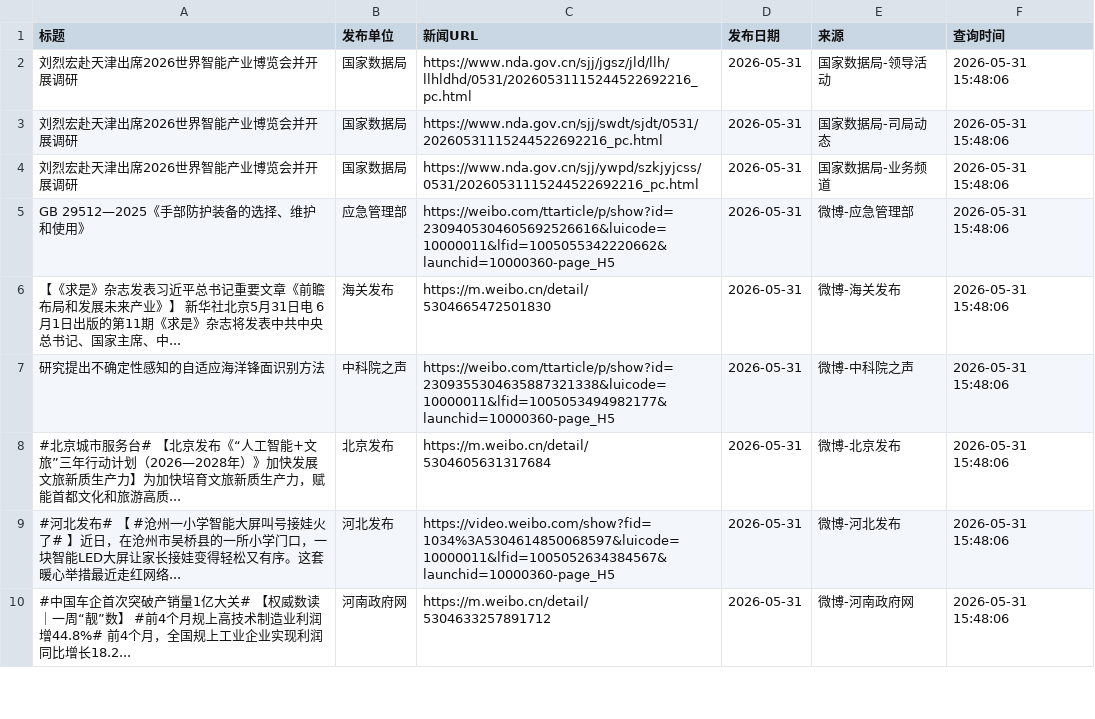
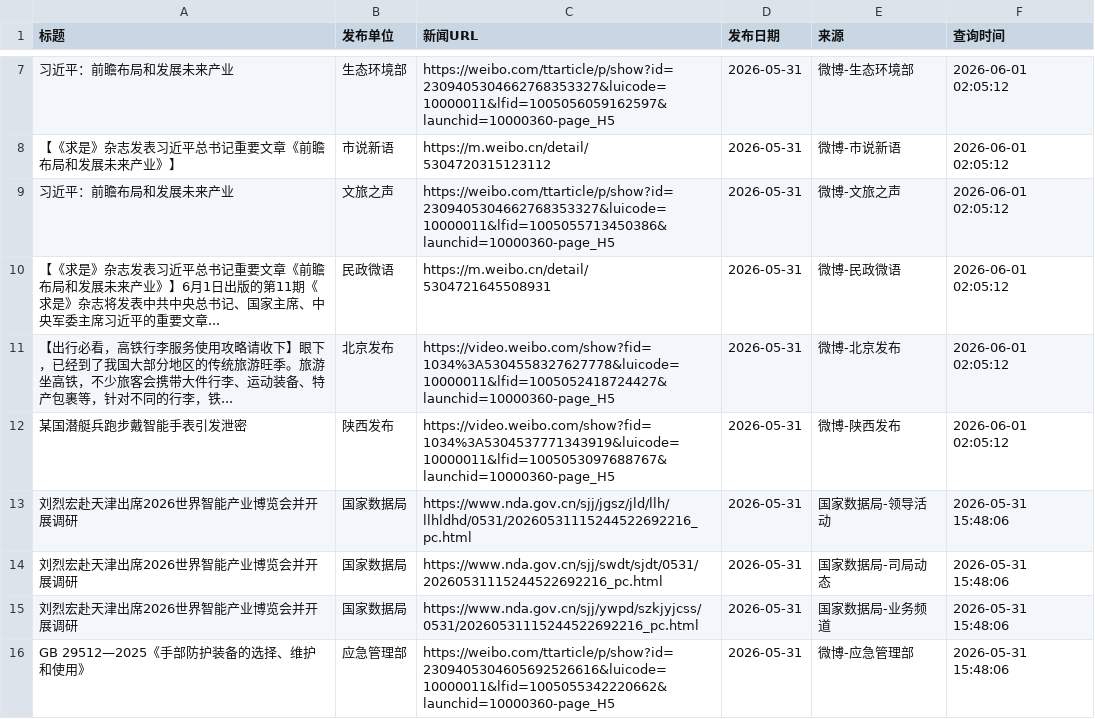
Before and after one commit to guluor-w/Automated-news-scraping, a CSV file: docs/data/policy_news.csv, drawn as a sheet; only a part is shown, gaps mark what is left out; the shorter side is filled out with more unchanged rows; the diff covers the shown part only.

```diff
--- a/docs/data/policy_news.csv
+++ b/docs/data/policy_news.csv
@@ -2 +7,7 @@
+习近平：前瞻布局和发展未来产业,生态环境部,https://weibo.com/ttarticle/p/show?id=2309405304662768353327&luicode=10000011&lfid=1005056059162597&launchid=10000360-page_H5,2026-05-31,微博-生态环境部,2026-06-01 02:05:12
+【《求是》杂志发表习近平总书记重要文章《前瞻布局和发展未来产业》】,市说新语,https://m.weibo.cn/detail/5304720315123112,2026-05-31,微博-市说新语,2026-06-01 02:05:12
+习近平：前瞻布局和发展未来产业,文旅之声,https://weibo.com/ttarticle/p/show?id=2309405304662768353327&luicode=10000011&lfid=1005055713450386&launchid=10000360-page_H5,2026-05-31,微博-文旅之声,2026-06-01 02:05:12
+【《求是》杂志发表习近平总书记重要文章《前瞻布局和发展未来产业》】6月1日出版的第11期《求是》杂志将发表中共中央总书记、国家主席、中央军委主席习近平的重要文章...,民政微语,https://m.weibo.cn/detail/5304721645508931,2026-05-31,微博-民政微语,2026-06-01 02:05:12
+【出行必看，高铁行李服务使用攻略请收下】眼下，已经到了我国大部分地区的传统旅游旺季。旅游坐高铁，不少旅客会携带大件行李、运动装备、特产包裹等，针对不同的行李，铁...,北京发布,https://video.weibo.com/show?fid=1034%3A5304558327627778&luicode=10000011&lfid=1005052418724427&launchid=10000360-page_H5,2026-05-31,微博-北京发布,2026-06-01 02:05:12
+某国潜艇兵跑步戴智能手表引发泄密,陕西发布,https://video.weibo.com/show?fid=1034%3A5304537771343919&luicode=10000011&lfid=1005053097688767&launchid=10000360-page_H5,2026-05-31,微博-陕西发布,2026-06-01 02:05:12
 刘烈宏赴天津出席2026世界智能产业博览会并开展调研,国家数据局,https://www.nda.gov.cn/sjj/jgsz/jld/llh/llhldhd/0531/20260531115244522692216_pc.html,2026-05-31,国家数据局-领导活动,2026-05-31 15:48:06
```
Also changed, not shown: 7 added rows elsewhere in this file, 3 other files.
